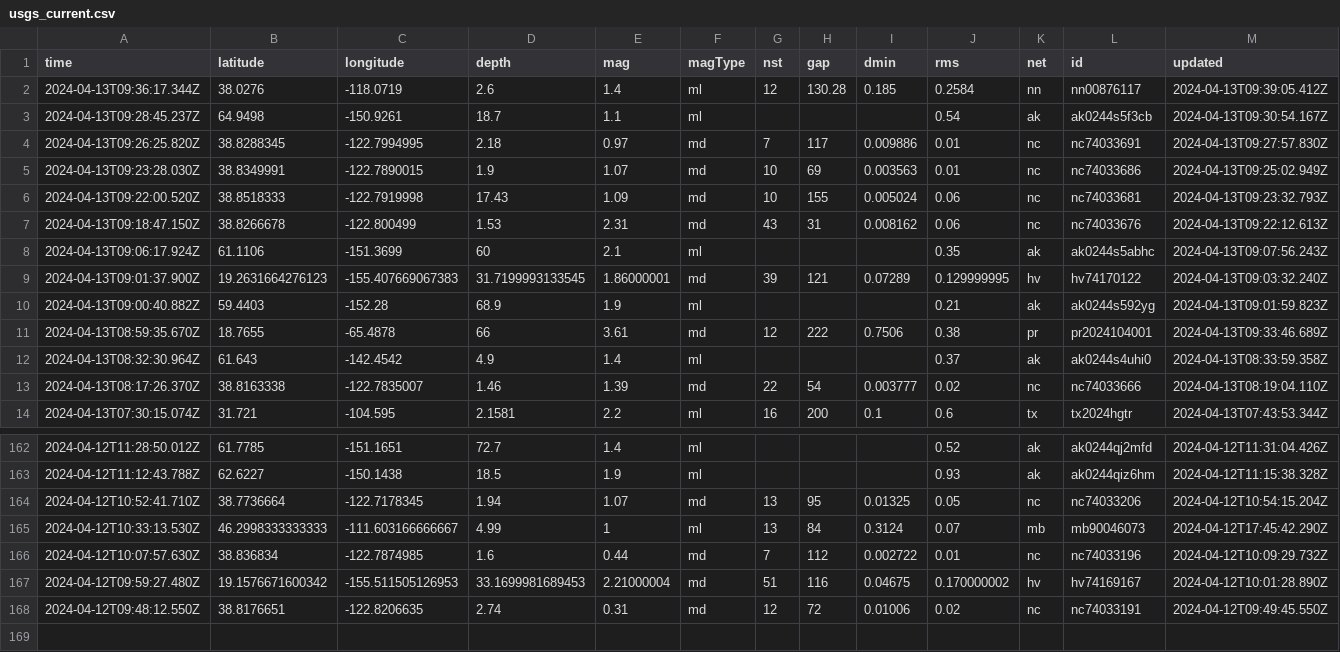
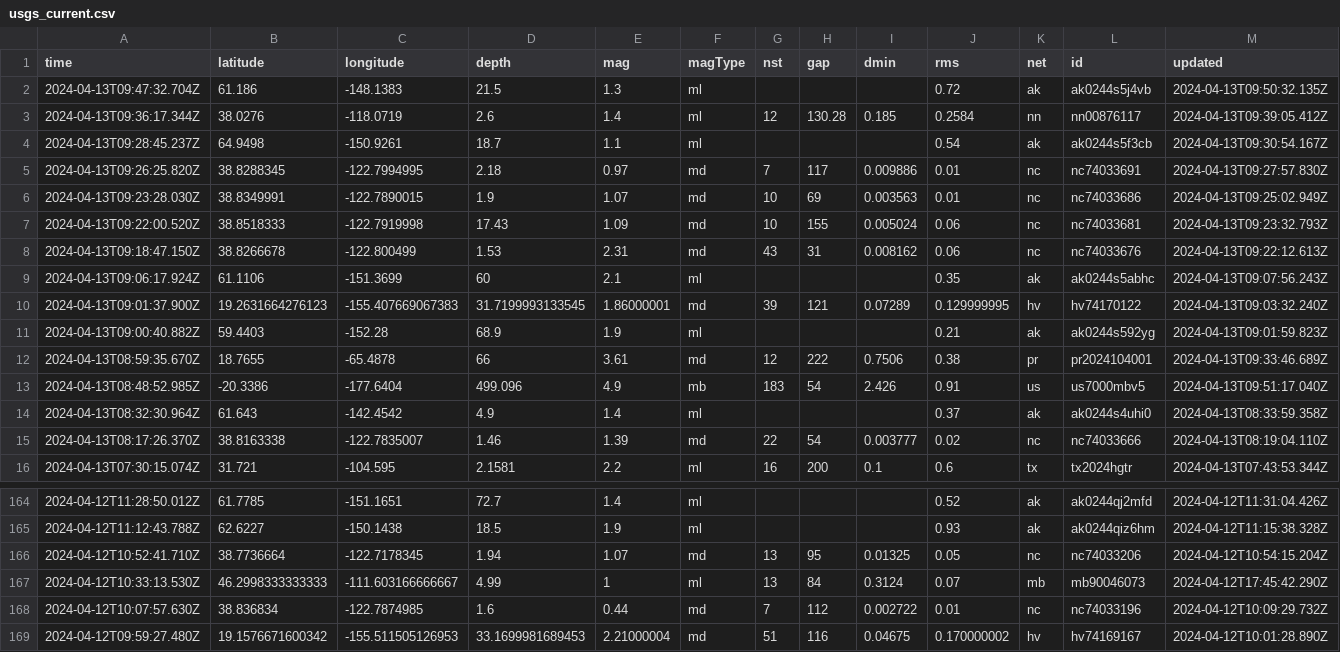
Before and after one commit to carlappen/nicar23-github-actions, a CSV file: usgs_current.csv, drawn as a sheet; only a part is shown, gaps mark what is left out; removed rows and columns are numbered as before the commit, all else as after; rows hold the shown columns only; the diff names each change by its address in the sheet, - before the commit and + after, or states it on an @@ line.

```diff
--- a/usgs_current.csv
+++ b/usgs_current.csv
+row 2: 2024-04-13T09:47:32.704Z | 61.186 | -148.1383 | 21.5 | 1.3 | ml |  |  |  | 0.72 | ak | ak0244s5j4vb | 2024-04-13T09:50:32.135Z
+row 13: 2024-04-13T08:48:52.985Z | -20.3386 | -177.6404 | 499.096 | 4.9 | mb | 183 | 54 | 2.426 | 0.91 | us | us7000mbv5 | 2024-04-13T09:51:17.040Z
-row 168: 2024-04-12T09:48:12.550Z | 38.8176651 | -122.8206635 | 2.74 | 0.31 | md | 12 | 72 | 0.01006 | 0.02 | nc | nc74033191 | 2024-04-12T09:49:45.550Z
```
